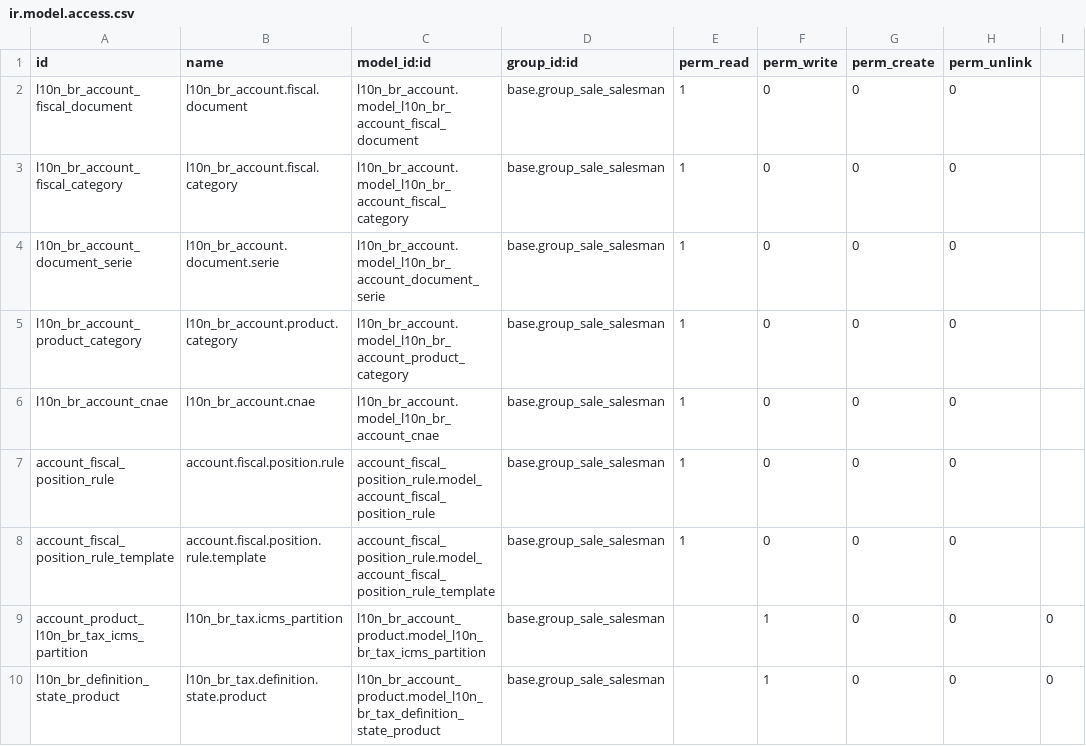
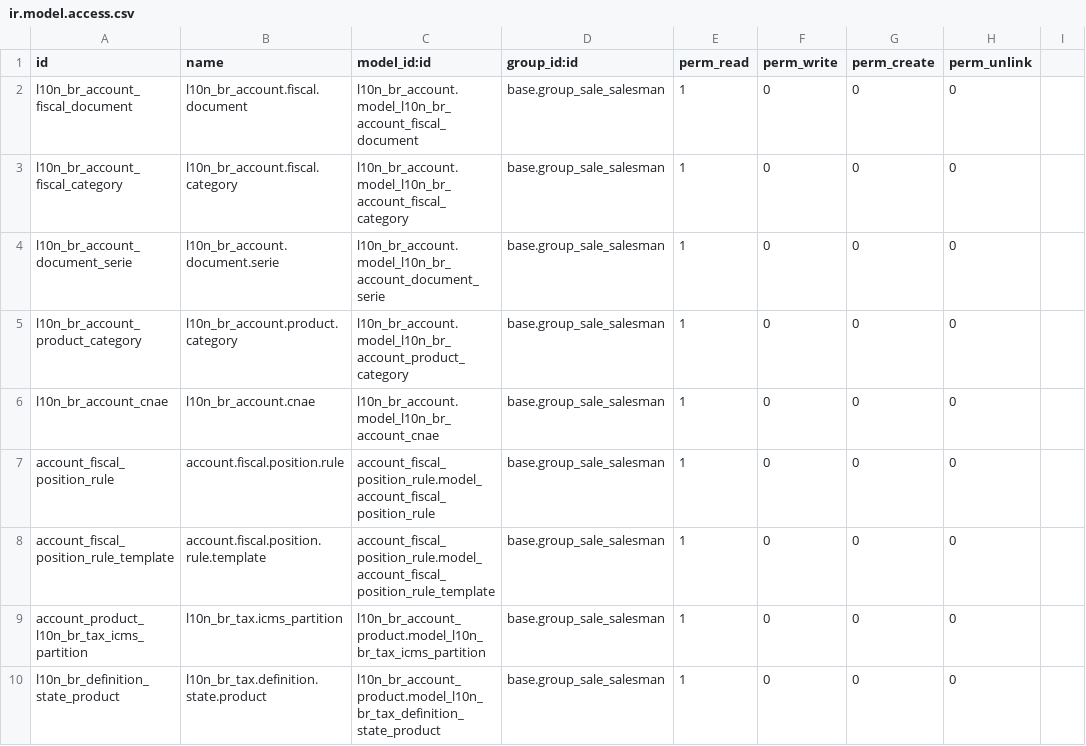
Before and after one commit to pcastilho/l10n-brazil-kmee, a CSV file: l10n_br_sale/security/ir.model.access.csv, drawn as a sheet.

Commit message:
Correção de colunas no arquivo csv

```diff
--- a/l10n_br_sale/security/ir.model.access.csv
+++ b/l10n_br_sale/security/ir.model.access.csv
@@ -8,3 +8,3 @@
 "account_fiscal_position_rule_template","account.fiscal.position.rule.template","account_fiscal_position_rule.model_account_fiscal_position_rule_template","base.group_sale_salesman",1,0,0,0
-"account_product_l10n_br_tax_icms_partition","l10n_br_tax.icms_partition","l10n_br_account_product.model_l10n_br_tax_icms_partition","base.group_sale_salesman",,1,0,0,0
-"l10n_br_definition_state_product","l10n_br_tax.definition.state.product","l10n_br_account_product.model_l10n_br_tax_definition_state_product","base.group_sale_salesman",,1,0,0,0
+"account_product_l10n_br_tax_icms_partition","l10n_br_tax.icms_partition","l10n_br_account_product.model_l10n_br_tax_icms_partition","base.group_sale_salesman",1,0,0,0
+"l10n_br_definition_state_product","l10n_br_tax.definition.state.product","l10n_br_account_product.model_l10n_br_tax_definition_state_product","base.group_sale_salesman",1,0,0,0
```
